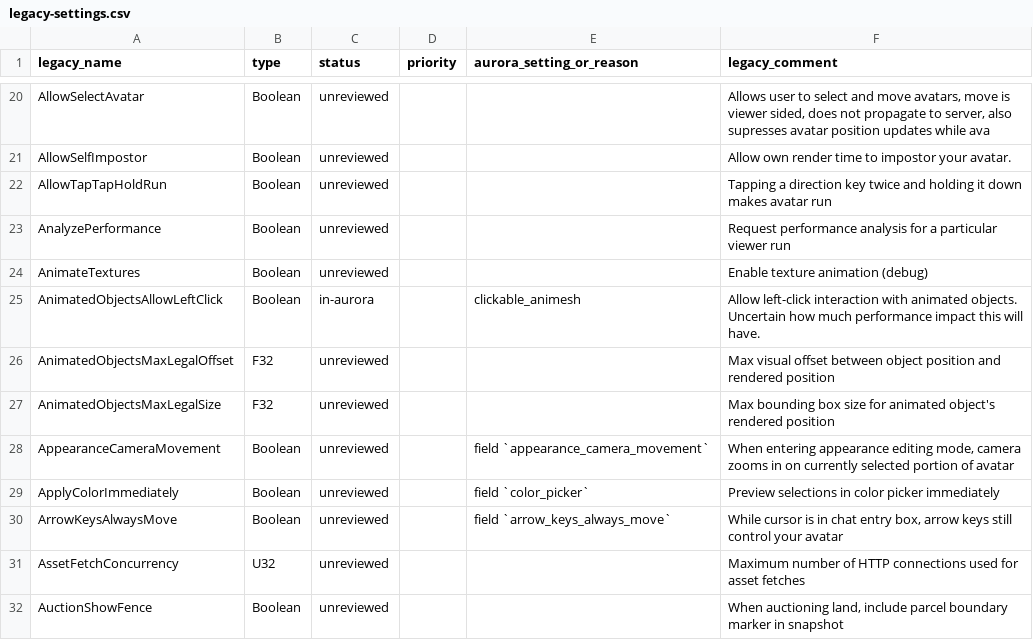
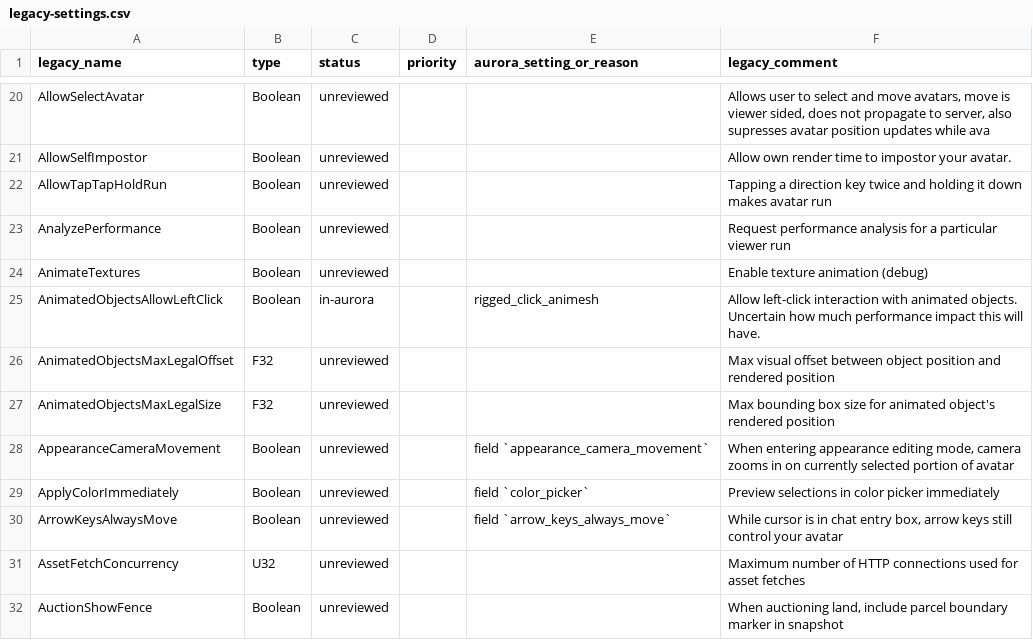
Before and after one commit to Aurora-Viewer/Aurora-Viewer, a CSV file: docs/legacy-settings.csv, drawn as a sheet; only a part is shown, gaps mark what is left out.

Commit message:
Give the left click on rigged objects three preferences
Animesh (on by default), rigged attachments you wear and rigged attachments of other avatars (both off), in their own section of Preferences > Mouse and keyboard. A scripted rigged mesh we wear can now keep the click when its preference is on; with Alt, Ctrl or Shift held a click reaches what it reached before the preferences.

```diff
--- a/docs/legacy-settings.csv
+++ b/docs/legacy-settings.csv
@@ -24,3 +24,3 @@ AnalyzePerformance,Boolean,unreviewed,,,Request performance analysis for a parti
 AnimateTextures,Boolean,unreviewed,,,Enable texture animation (debug)
-AnimatedObjectsAllowLeftClick,Boolean,in-aurora,,clickable_animesh,Allow left-click interaction with animated objects. Uncertain how much performance impact this will have.
+AnimatedObjectsAllowLeftClick,Boolean,in-aurora,,rigged_click_animesh,Allow left-click interaction with animated objects. Uncertain how much performance impact this will have.
 AnimatedObjectsMaxLegalOffset,F32,unreviewed,,,Max visual offset between object position and rendered position
```
Also changed, not shown: 10 other files.
